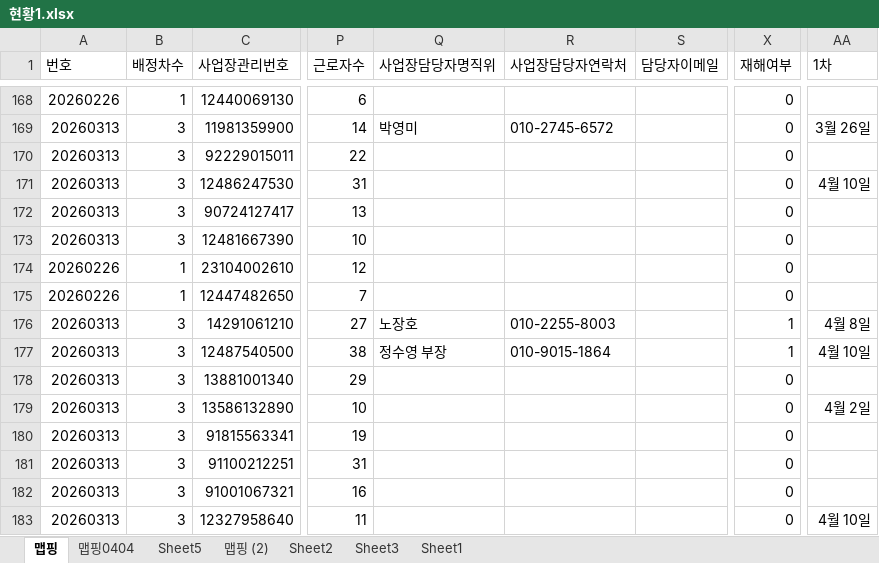
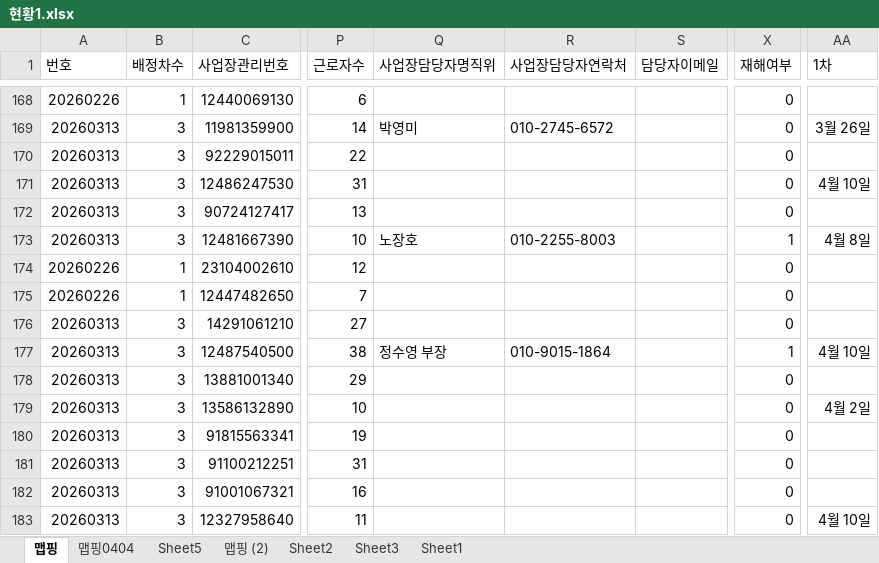
Before and after one commit to maymoonlight/my-map, an Excel workbook: 현황1.xlsx, sheet 맵핑, drawn as a sheet; only a part is shown, gaps mark what is left out; values as stored, in another font and other column widths than the file's, no borders; the diff names each change by its address in the sheet, - before the commit and + after, or states it on an @@ line.

```diff
--- a/현황1.xlsx (sheet 맵핑)
+++ b/현황1.xlsx (sheet 맵핑)
-Q173 (사업장담당자명직위): (empty)
+Q173 (사업장담당자명직위): 노장호
-R173 (사업장담당자연락처): (empty)
+R173 (사업장담당자연락처): 010-2255-8003
-X173 (재해여부): 0
+X173 (재해여부): 1
-AA173 (1차): (empty)
+AA173 (1차): 4월 8일
-Q176 (사업장담당자명직위): 노장호
+Q176 (사업장담당자명직위): (empty)
-R176 (사업장담당자연락처): 010-2255-8003
+R176 (사업장담당자연락처): (empty)
-X176 (재해여부): 1
+X176 (재해여부): 0
-AA176 (1차): 4월 8일
+AA176 (1차): (empty)
```
Also changed, not shown: 2 other files.
